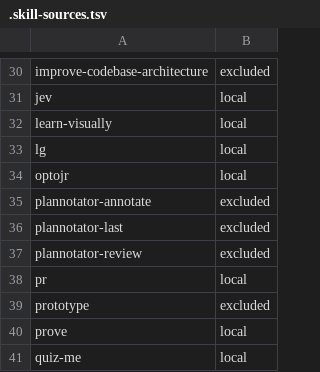
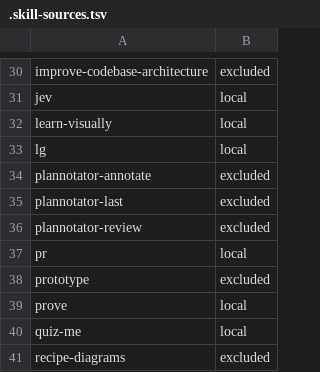
Before and after one commit to manifoldfrs/dotfiles, a TSV file: stow/agents/.agents/skills/.skill-sources.tsv, drawn as a sheet; only a part is shown, gaps mark what is left out; the shorter side is filled out with more unchanged rows; the diff names each change by its address in the sheet, - before the commit and + after, or states it on an @@ line.

Commit message:
chore: remove optojr Slack integration

```diff
--- a/stow/agents/.agents/skills/.skill-sources.tsv
+++ b/stow/agents/.agents/skills/.skill-sources.tsv
-row 34: optojr | local
```
Also changed, not shown: 22 other files.
